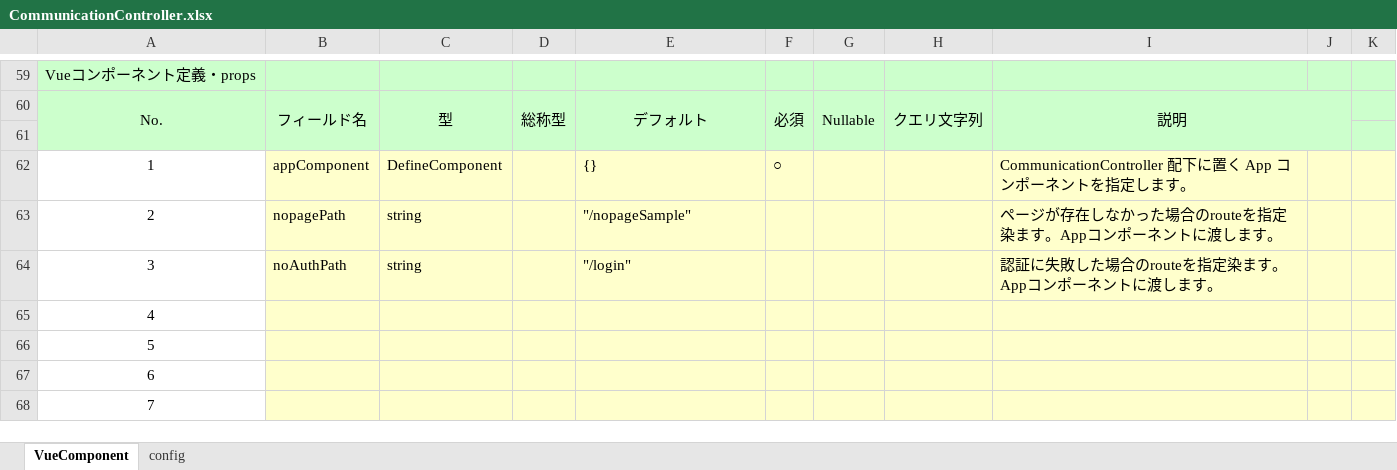
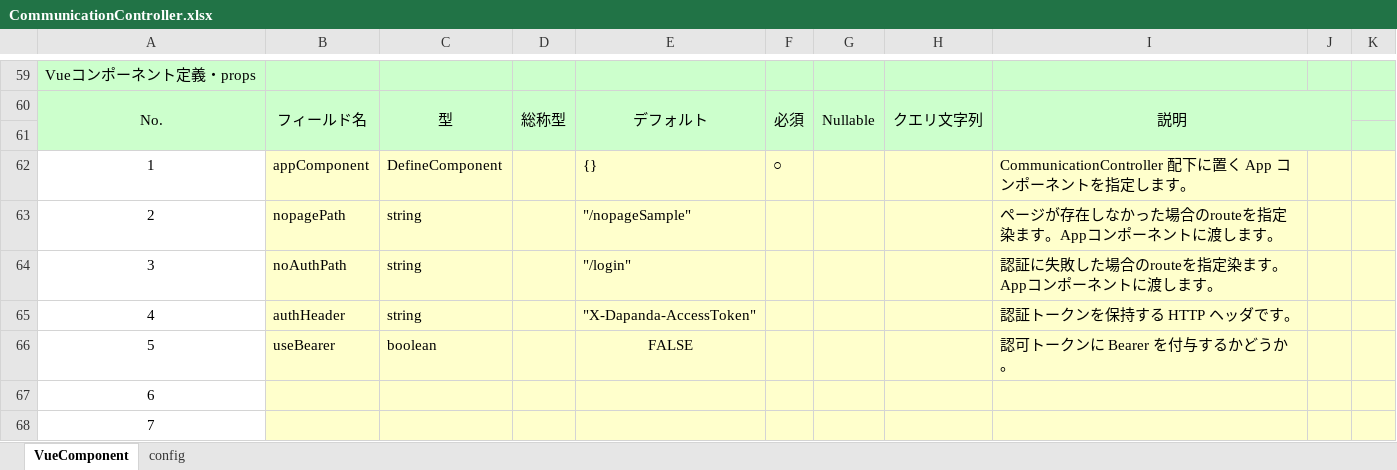
Before and after one commit to uedaueo/dapanda-front-core, an Excel workbook: meta/components/CommunicationController.xlsx, sheet VueComponent, drawn as a sheet; only a part is shown, gaps mark what is left out; values as stored, in another font and other column widths than the file's, no borders; removed rows and columns are numbered as before the commit, all else as after; the diff names each change by its address in the sheet, - before the commit and + after, or states it on an @@ line.

Commit message:
Enable select authentication header.

```diff
--- a/meta/components/CommunicationController.xlsx (sheet VueComponent)
+++ b/meta/components/CommunicationController.xlsx (sheet VueComponent)
-row 65: 4
-row 66: 5
+row 65: 4 | authHeader | string |  | "X-Dapanda-AccessToken" |  |  |  | 認証トークンを保持する HTTP ヘッダです。
+row 66: 5 | useBearer | boolean |  | FALSE |  |  |  | 認可トークンに Bearer を付与するかどうか。
```
Also changed, not shown: 5 other files.
